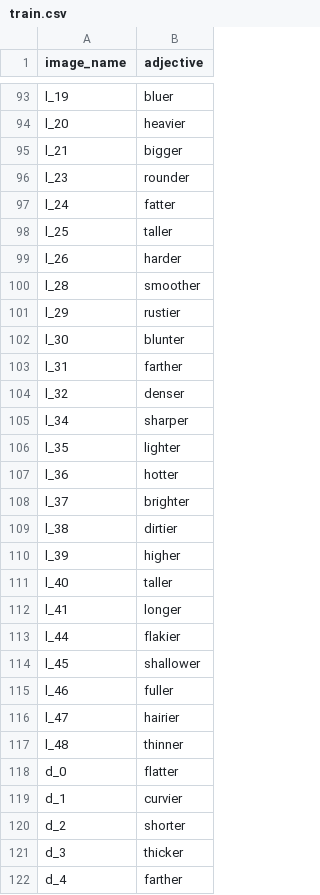
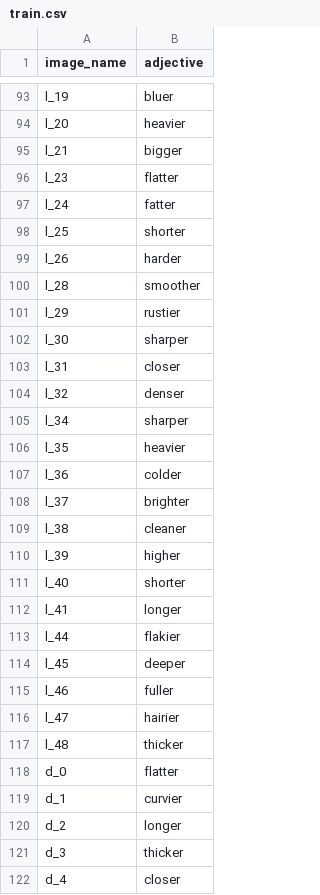
Before and after one commit to deepc94/685-project, a CSV file: dev/kartik/Final_Dataset/metadata/train.csv, drawn as a sheet; only a part is shown, gaps mark what is left out; the diff covers the shown part only.

```diff
--- a/dev/kartik/Final_Dataset/metadata/train.csv
+++ b/dev/kartik/Final_Dataset/metadata/train.csv
@@ -95,5 +95,5 @@ l_20,heavier
 l_21,bigger
-l_23,rounder
+l_23,flatter
 l_24,fatter
-l_25,taller
+l_25,shorter
 l_26,harder
@@ -101,22 +101,22 @@ l_28,smoother
 l_29,rustier
-l_30,blunter
-l_31,farther
+l_30,sharper
+l_31,closer
 l_32,denser
 l_34,sharper
-l_35,lighter
-l_36,hotter
+l_35,heavier
+l_36,colder
 l_37,brighter
-l_38,dirtier
+l_38,cleaner
 l_39,higher
-l_40,taller
+l_40,shorter
 l_41,longer
 l_44,flakier
-l_45,shallower
+l_45,deeper
 l_46,fuller
 l_47,hairier
-l_48,thinner
+l_48,thicker
 d_0,flatter
 d_1,curvier
-d_2,shorter
+d_2,longer
 d_3,thicker
-d_4,farther
+d_4,closer
```
Also changed, not shown: 57 edited cells elsewhere in this file, 1 other file.
